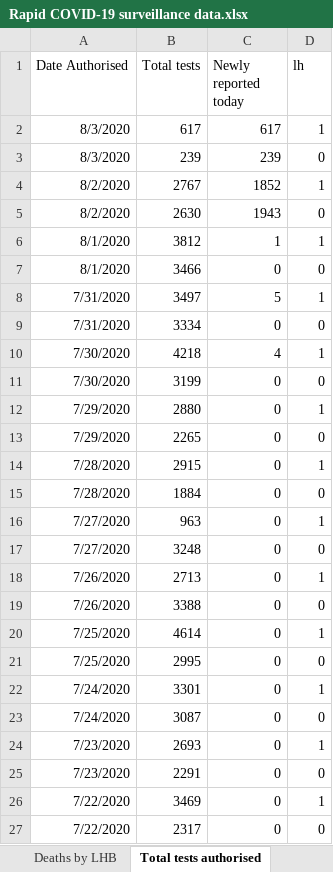
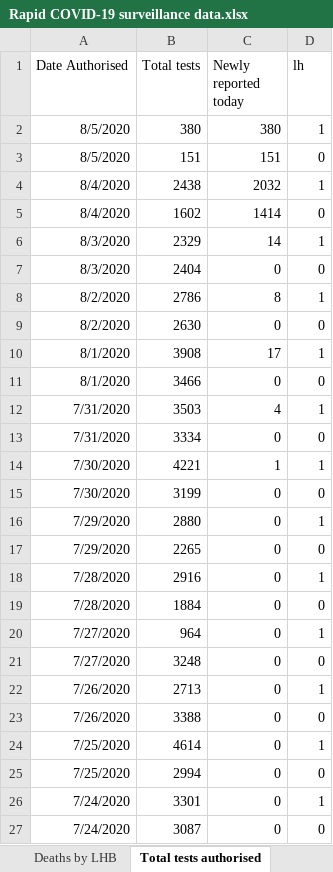
Before and after one commit to beta-decay/beta-decay.github.io, an Excel workbook: covid_n_wales/Rapid COVID-19 surveillance data.xlsx, sheet Total tests authorised, drawn as a sheet; only a part is shown; the shorter side is filled out with more unchanged rows; values as stored, in another font and other column widths than the file's, no borders; removed rows and columns are numbered as before the commit, all else as after; the diff names each change by its address in the sheet, - before the commit and + after, or states it on an @@ line.

```diff
--- a/covid_n_wales/Rapid COVID-19 surveillance data.xlsx (sheet Total tests authorised)
+++ b/covid_n_wales/Rapid COVID-19 surveillance data.xlsx (sheet Total tests authorised)
-row 2: 8/3/2020 | 617 | 617 | 1
-row 3: 8/3/2020 | 239 | 239 | 0
-row 4: 8/2/2020 | 2767 | 1852 | 1
+row 2: 8/5/2020 | 380 | 380 | 1
+row 3: 8/5/2020 | 151 | 151 | 0
+row 4: 8/4/2020 | 2438 | 2032 | 1
+row 5: 8/4/2020 | 1602 | 1414 | 0
+row 6: 8/3/2020 | 2329 | 14 | 1
+row 7: 8/3/2020 | 2404 | 0 | 0
+row 8: 8/2/2020 | 2786 | 8 | 1
-C9 (Newly reported today): 1943
+C9 (Newly reported today): 0
-B10 (Total tests): 3812
+B10 (Total tests): 3908
-C10 (Newly reported today): 1
+C10 (Newly reported today): 17
-B12 (Total tests): 3497
+B12 (Total tests): 3503
-C12 (Newly reported today): 5
+C12 (Newly reported today): 4
-B14 (Total tests): 4218
+B14 (Total tests): 4221
-C14 (Newly reported today): 4
+C14 (Newly reported today): 1
-B18 (Total tests): 2915
+B18 (Total tests): 2916
-B20 (Total tests): 963
+B20 (Total tests): 964
-B25 (Total tests): 2995
+B25 (Total tests): 2994
```
Also changed, not shown: sheet Tests by specimen date, sheet Age and sex distribution, sheet Deaths by date, sheet Headline summary, sheet Deaths by LHB, sheet Contents, 10 other files.
